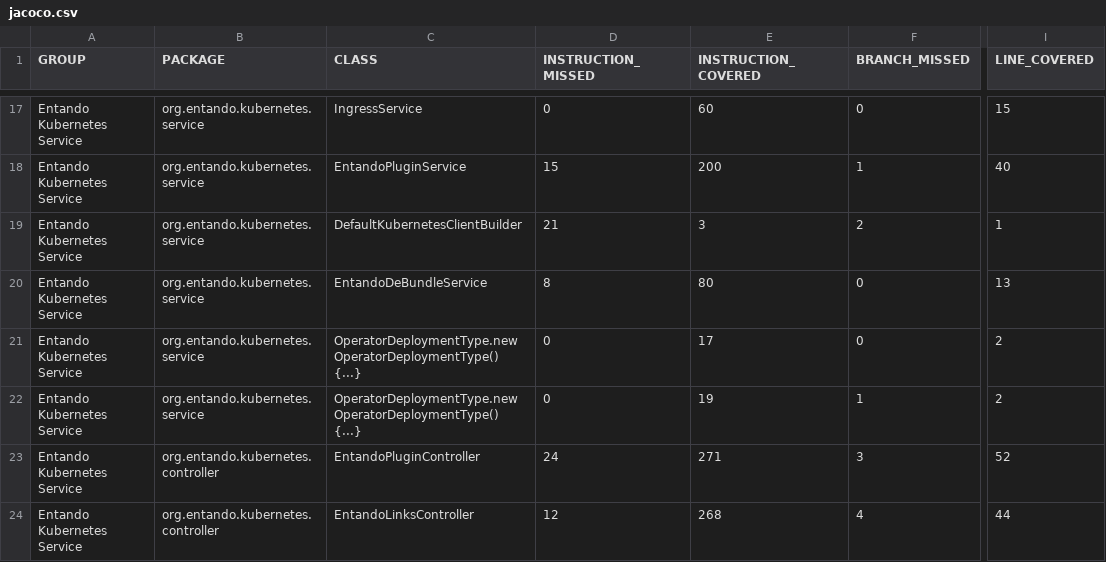
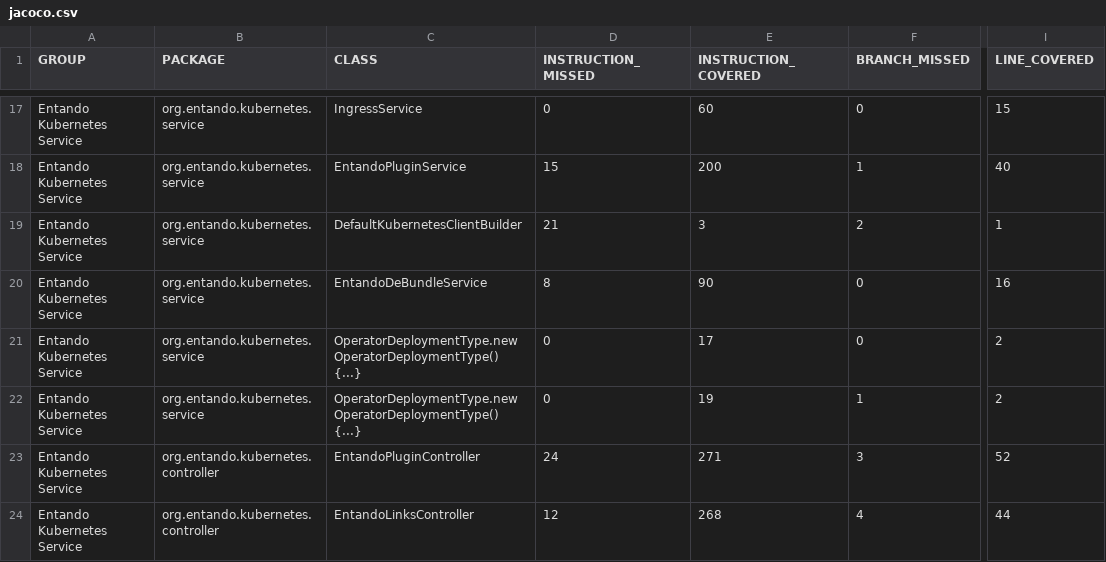
Before and after one commit to entando-k8s/devops-results, a CSV file: entando-k8s-service/PR-28/jacoco/jacoco.csv, drawn as a sheet; only a part is shown, gaps mark what is left out; the diff names each change by its address in the sheet, - before the commit and + after, or states it on an @@ line.

Commit message:
Publishing files for path entando-k8s-service/PR-28

```diff
--- a/entando-k8s-service/PR-28/jacoco/jacoco.csv
+++ b/entando-k8s-service/PR-28/jacoco/jacoco.csv
-E20 (INSTRUCTION_COVERED): 80
+E20 (INSTRUCTION_COVERED): 90
-I20 (LINE_COVERED): 13
+I20 (LINE_COVERED): 16
```
Also changed, not shown: 20 other files.
